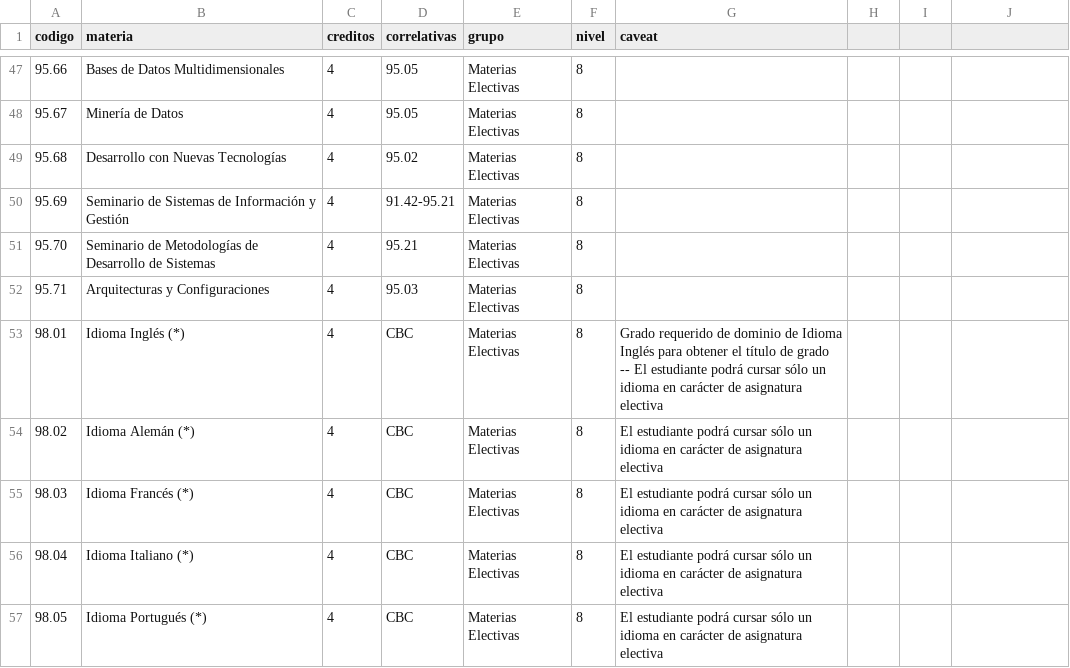
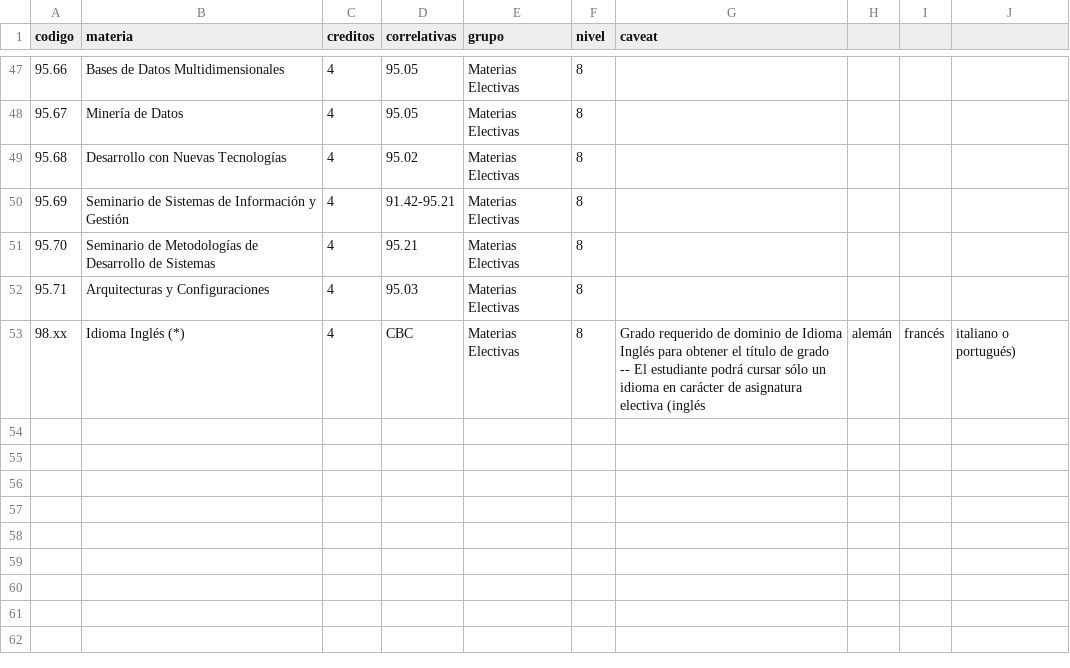
Before and after one commit to FdelMazo/FIUBA-Map, a CSV file: data/sistemas-1986v2014.csv, drawn as a sheet; only a part is shown, gaps mark what is left out; the diff names each change by its address in the sheet, - before the commit and + after, or states it on an @@ line.

Commit message:
Comprime tema idiomas

```diff
--- a/data/sistemas-1986v2014.csv
+++ b/data/sistemas-1986v2014.csv
-A53 (codigo): 98.01
+A53 (codigo): 98.xx
-G53 (caveat): …asignatura electiva
+G53 (caveat): …asignatura electiva (inglés
-H53: (empty)
+H53: alemán
-I53: (empty)
+I53: francés
-J53: (empty)
+J53: italiano o portugués)
-row 54: 98.02 | Idioma Alemán (*) | 4 | CBC | Materias Electivas | 8 | El estudiante podrá cursar sólo un idioma en carácter de asignatura electiva
-row 55: 98.03 | Idioma Francés (*) | 4 | CBC | Materias Electivas | 8 | El estudiante podrá cursar sólo un idioma en carácter de asignatura electiva
-row 56: 98.04 | Idioma Italiano (*) | 4 | CBC | Materias Electivas | 8 | El estudiante podrá cursar sólo un idioma en carácter de asignatura electiva
-row 57: 98.05 | Idioma Portugués (*) | 4 | CBC | Materias Electivas | 8 | El estudiante podrá cursar sólo un idioma en carácter de asignatura electiva
```
Also changed, not shown: data/informatica-1986.csv, data/quimica-1986v2016.csv, 1 other file.
